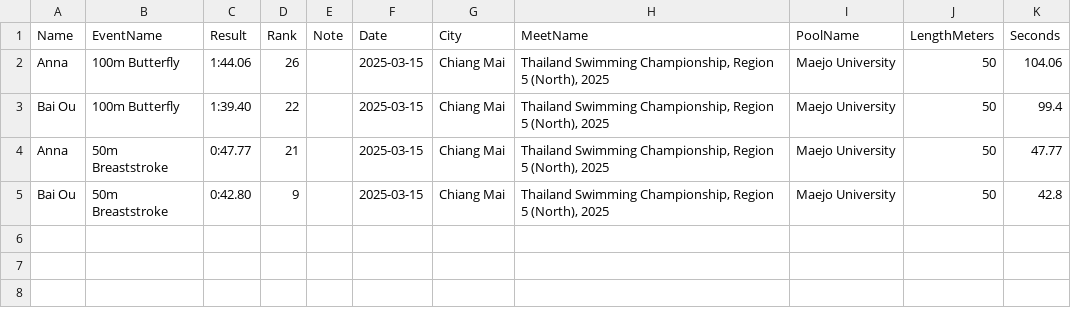
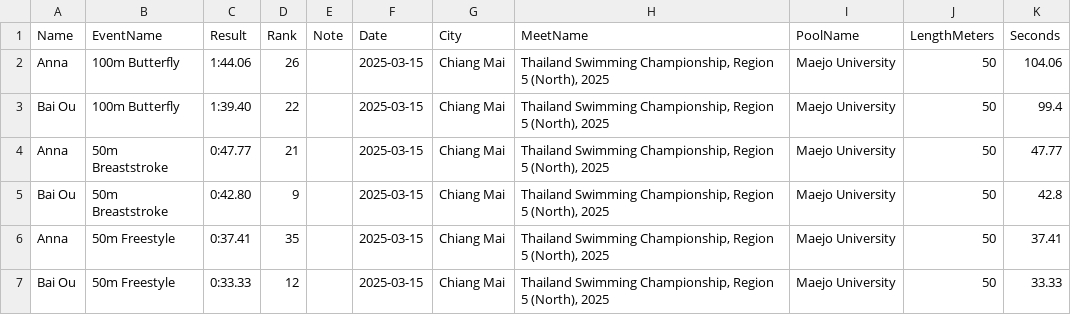
Before and after one commit to smallworldll/swim-results-viewer, a CSV file: meets/2025-03-15_Chiang Mai_Maejo University/results.csv, drawn as a sheet.

Commit message:
Save results for 2025-03-15_Chiang Mai_Maejo University

```diff
--- a/meets/2025-03-15_Chiang Mai_Maejo University/results.csv
+++ b/meets/2025-03-15_Chiang Mai_Maejo University/results.csv
@@ -5 +5,3 @@ Anna,50m Breaststroke,0:47.77,21,,2025-03-15,Chiang Mai,"Thailand Swimming Champ
 Bai Ou,50m Breaststroke,0:42.80,9,,2025-03-15,Chiang Mai,"Thailand Swimming Championship, Region 5 (North), 2025",Maejo University,50,42.8
+Anna,50m Freestyle,0:37.41,35,,2025-03-15,Chiang Mai,"Thailand Swimming Championship, Region 5 (North), 2025",Maejo University,50,37.41
+Bai Ou,50m Freestyle,0:33.33,12,,2025-03-15,Chiang Mai,"Thailand Swimming Championship, Region 5 (North), 2025",Maejo University,50,33.33
```
